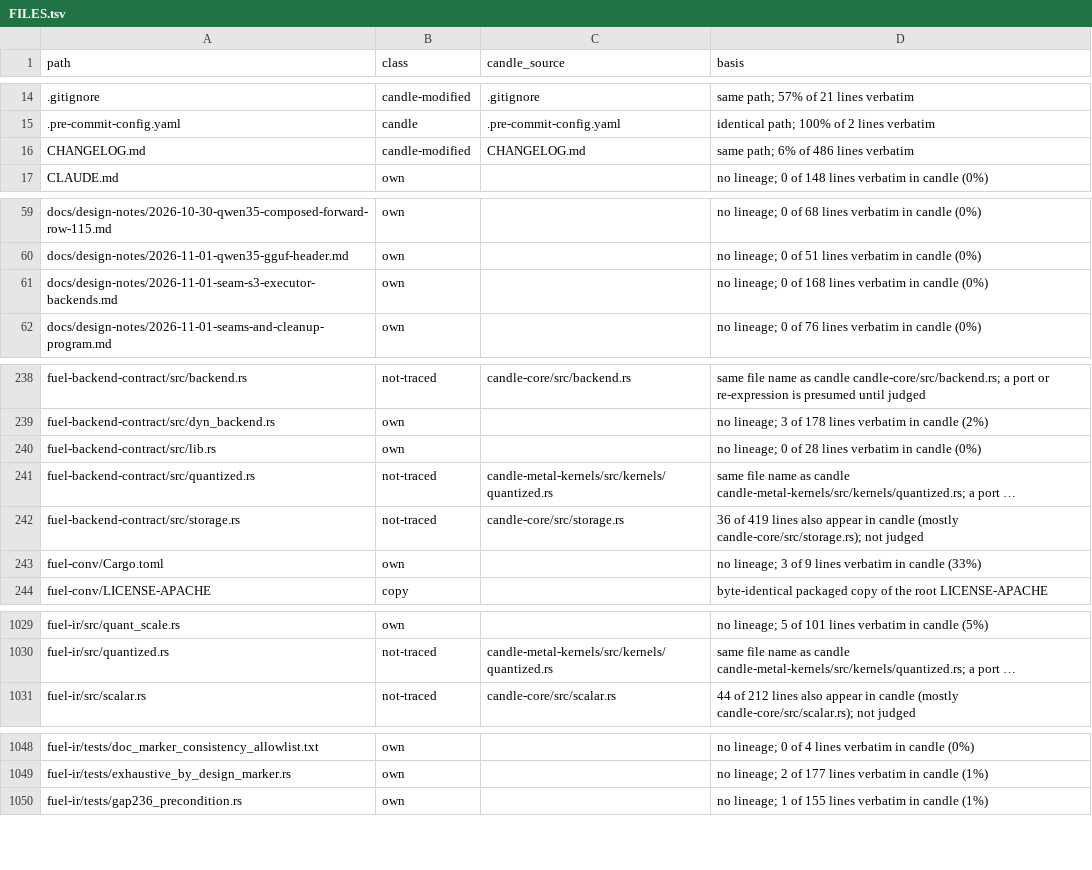
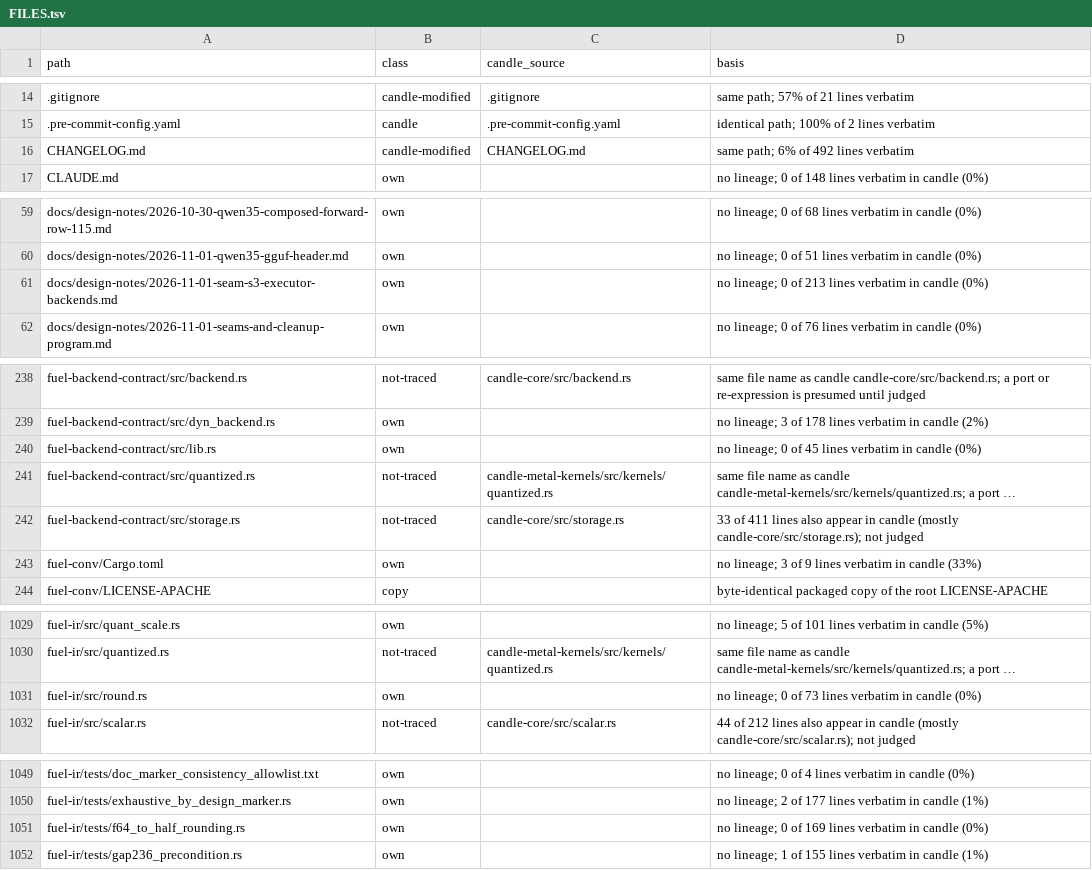
Before and after one commit to ThinkersJournal/fuel, a TSV file: docs/provenance/FILES.tsv, drawn as a sheet; only a part is shown, gaps mark what is left out; long unchanged cells end in …; the diff covers the shown part only; the diff names each change by its address in the sheet, - before the commit and + after, or states it on an @@ line.

```diff
--- a/docs/provenance/FILES.tsv
+++ b/docs/provenance/FILES.tsv
-D16 (basis): same path; 6% of 486 lines verbatim
+D16 (basis): same path; 6% of 492 lines verbatim
-D61 (basis): …0 of 168 lines verbatim…
+D61 (basis): …0 of 213 lines verbatim…
-D240 (basis): …0 of 28 lines verbatim…
+D240 (basis): …0 of 45 lines verbatim…
-D242 (basis): 36 of 419 lines also…
+D242 (basis): 33 of 411 lines also…
+row 1031: fuel-ir/src/round.rs | own |  | no lineage; 0 of 73 lines verbatim in candle (0%)
+row 1051: fuel-ir/tests/f64_to_half_rounding.rs | own |  | no lineage; 0 of 169 lines verbatim in candle (0%)
```
Also changed, not shown: 6 edited cells elsewhere in this file, 19 other files.
